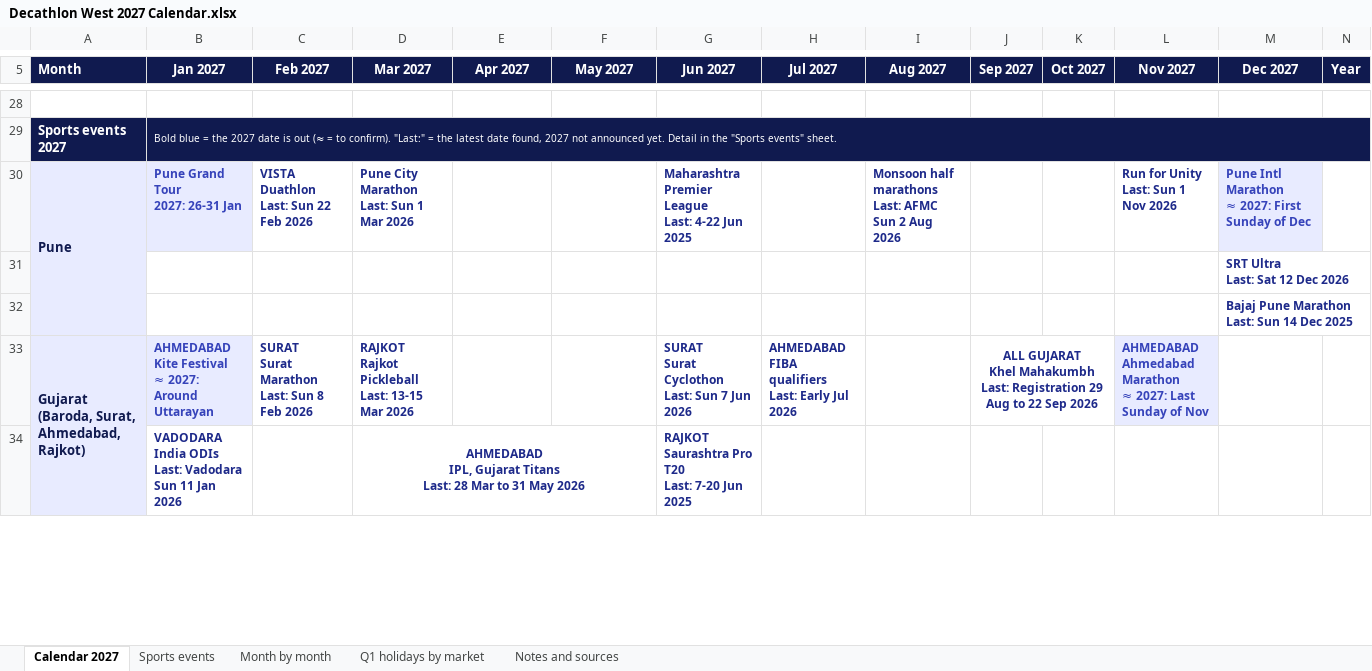
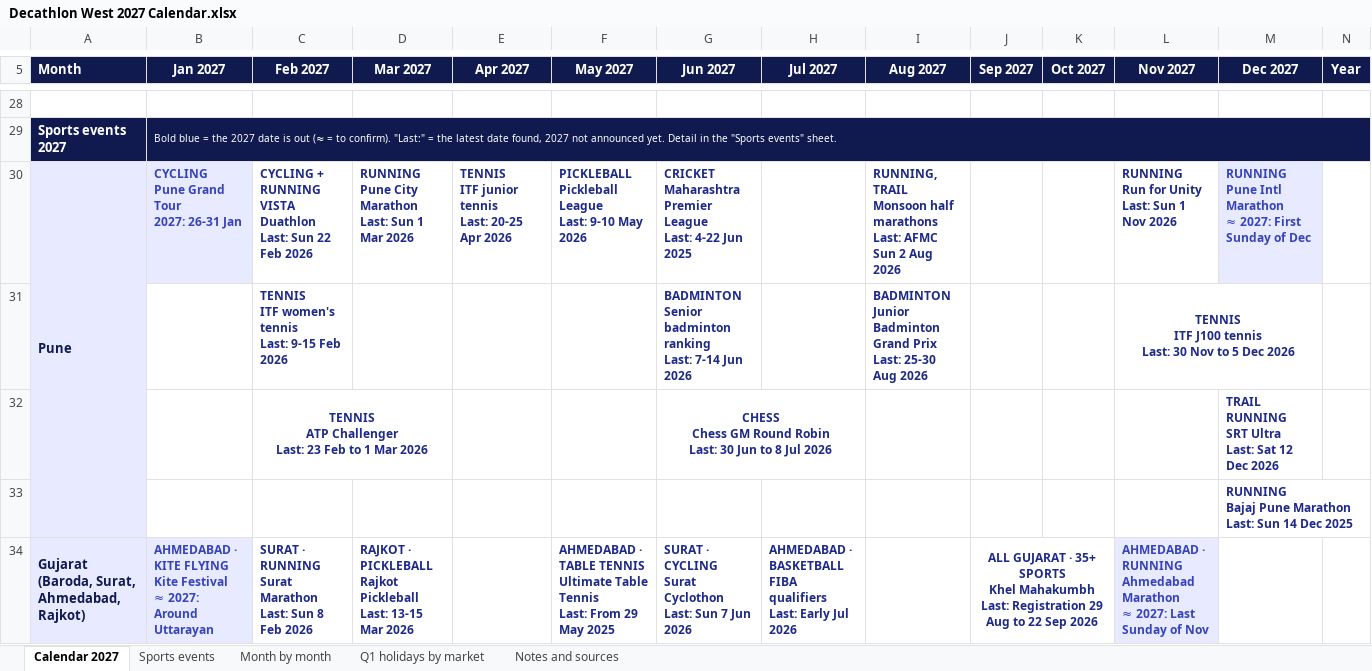
Before and after one commit to abhishekmitraaa/decathlon-west-plan, an Excel workbook: exports/Decathlon West 2027 Calendar.xlsx, sheet Calendar 2027, drawn as a sheet; only a part is shown, gaps mark what is left out; values as stored, in another font and other column widths than the file's, no borders; removed rows and columns are numbered as before the commit, all else as after; ↵ is a line break in a cell; the diff covers the shown part only; the diff names each change by its address in the sheet, - before the commit and + after, or states it on an @@ line.

```diff
--- a/exports/Decathlon West 2027 Calendar.xlsx (sheet Calendar 2027)
+++ b/exports/Decathlon West 2027 Calendar.xlsx (sheet Calendar 2027)
-row 30: Pune | Pune Grand Tour ↵ 2027: 26-31 Jan | VISTA Duathlon ↵ Last: Sun 22 Feb 2026 | Pune City Marathon ↵ Last: Sun 1 Mar 2026 |  |  | Maharashtra Premier League ↵ Last: 4-22 Jun 2025 |  | Monsoon half marathons ↵ Last: AFMC Sun 2 Aug 2026 |  |  | Run for Unity ↵ Last: Sun 1 Nov 2026 | Pune Intl Marathon ↵ ≈ 2027: First Sunday of Dec
-row 31:  |  |  |  |  |  |  |  |  |  |  |  | SRT Ultra ↵ Last: Sat 12 Dec 2026
+row 30: Pune | CYCLING ↵ Pune Grand Tour ↵ 2027: 26-31 Jan | CYCLING + RUNNING ↵ VISTA Duathlon ↵ Last: Sun 22 Feb 2026 | RUNNING ↵ Pune City Marathon ↵ Last: Sun 1 Mar 2026 | TENNIS ↵ ITF junior tennis ↵ Last: 20-25 Apr 2026 | PICKLEBALL ↵ Pickleball League ↵ Last: 9-10 May 2026 | CRICKET ↵ Maharashtra Premier League ↵ Last: 4-22 Jun 2025 |  | RUNNING, TRAIL ↵ Monsoon half marathons ↵ Last: AFMC Sun 2 Aug 2026 |  |  | RUNNING ↵ Run for Unity ↵ Last: Sun 1 Nov 2026 | RUNNING ↵ Pune Intl Marathon ↵ ≈ 2027: First Sunday of Dec
+row 31:  |  | TENNIS ↵ ITF women's tennis ↵ Last: 9-15 Feb 2026 |  |  |  | BADMINTON ↵ Senior badminton ranking ↵ Last: 7-14 Jun 2026 |  | BADMINTON ↵ Junior Badminton Grand Prix ↵ Last: 25-30 Aug 2026 |  |  | TENNIS ↵ ITF J100 tennis ↵ Last: 30 Nov to 5 Dec 2026
+row 32:  |  | TENNIS ↵ ATP Challenger ↵ Last: 23 Feb to 1 Mar 2026 |  |  |  | CHESS ↵ Chess GM Round Robin ↵ Last: 30 Jun to 8 Jul 2026 |  |  |  |  |  | TRAIL RUNNING ↵ SRT Ultra ↵ Last: Sat 12 Dec 2026
-M33 (Dec 2027): Bajaj Pune Marathon ↵ Last: Sun 14 Dec 2025
+M33 (Dec 2027): RUNNING ↵ Bajaj Pune Marathon ↵ Last: Sun 14 Dec 2025
-B34 (Jan 2027): AHMEDABAD ↵ Kite Festival…
+B34 (Jan 2027): AHMEDABAD · KITE FLYING ↵ Kite Festival…
-C34 (Feb 2027): SURAT ↵ Surat Marathon…
+C34 (Feb 2027): SURAT · RUNNING ↵ Surat Marathon…
-D34 (Mar 2027): RAJKOT ↵ Rajkot Pickleball…
+D34 (Mar 2027): RAJKOT · PICKLEBALL ↵ Rajkot Pickleball…
-F34 (May 2027): (empty)
+F34 (May 2027): AHMEDABAD · TABLE TENNIS ↵ Ultimate Table Tennis ↵ Last: From 29 May 2025
-G34 (Jun 2027): SURAT ↵ Surat Cyclothon…
+G34 (Jun 2027): SURAT · CYCLING ↵ Surat Cyclothon…
-H34 (Jul 2027): AHMEDABAD ↵ FIBA qualifiers…
+H34 (Jul 2027): AHMEDABAD · BASKETBALL ↵ FIBA qualifiers…
-J34 (Sep 2027): ALL GUJARAT ↵ Khel Mahakumbh…
+J34 (Sep 2027): ALL GUJARAT · 35+ SPORTS ↵ Khel Mahakumbh…
-L34 (Nov 2027): AHMEDABAD ↵ Ahmedabad Marathon…
+L34 (Nov 2027): AHMEDABAD · RUNNING ↵ Ahmedabad Marathon…
-row 34:  | VADODARA ↵ India ODIs ↵ Last: Vadodara Sun 11 Jan 2026 |  | AHMEDABAD ↵ IPL, Gujarat Titans ↵ Last: 28 Mar to 31 May 2026 |  |  | RAJKOT ↵ Saurashtra Pro T20 ↵ Last: 7-20 Jun 2025
```
Also changed, not shown: 6 added rows, 4 removed rows, 9 edited cells and cell formats elsewhere in this sheet, sheet Sports events, sheet Notes and sources, formulas that keep their value, 5 other files.
